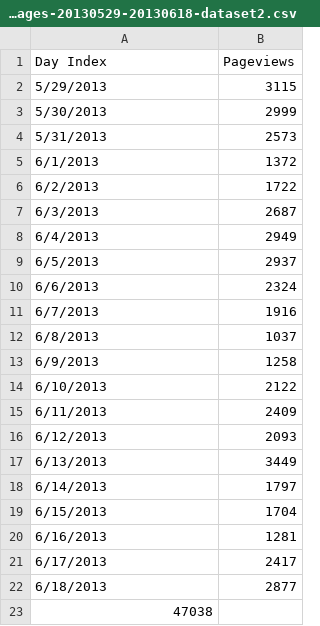
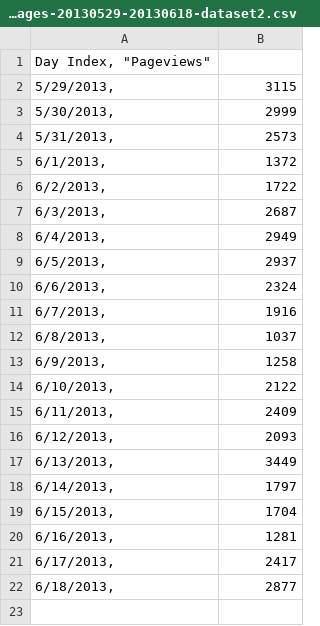
Before and after one commit to tyrantdavis/datasets, a CSV file: GoogleAnalytics/MSU-Library-Pages-20130529-20130618-dataset2.csv, drawn as a sheet.

Commit message:
Update MSU-Library-Pages-20130529-20130618-dataset2.csv
Properly format dataset 2 for csv.

```diff
--- a/GoogleAnalytics/MSU-Library-Pages-20130529-20130618-dataset2.csv
+++ b/GoogleAnalytics/MSU-Library-Pages-20130529-20130618-dataset2.csv
@@ -1,23 +1,22 @@
-Day Index	Pageviews
-5/29/2013	3115
-5/30/2013	2999
-5/31/2013	2573
-6/1/2013	1372
-6/2/2013	1722
-6/3/2013	2687
-6/4/2013	2949
-6/5/2013	2937
-6/6/2013	2324
-6/7/2013	1916
-6/8/2013	1037
-6/9/2013	1258
-6/10/2013	2122
-6/11/2013	2409
-6/12/2013	2093
-6/13/2013	3449
-6/14/2013	1797
-6/15/2013	1704
-6/16/2013	1281
-6/17/2013	2417
-6/18/2013	2877
-47038
+"Day Index", "Pageviews"
+5/29/2013,	3115
+5/30/2013,	2999
+5/31/2013,	2573
+6/1/2013,	1372
+6/2/2013,	1722
+6/3/2013,	2687
+6/4/2013,	2949
+6/5/2013,	2937
+6/6/2013,	2324
+6/7/2013,	1916
+6/8/2013,	1037
+6/9/2013,	1258
+6/10/2013,	2122
+6/11/2013,	2409
+6/12/2013,	2093
+6/13/2013,	3449
+6/14/2013,	1797
+6/15/2013,	1704
+6/16/2013,	1281
+6/17/2013,	2417
+6/18/2013,	2877
```
